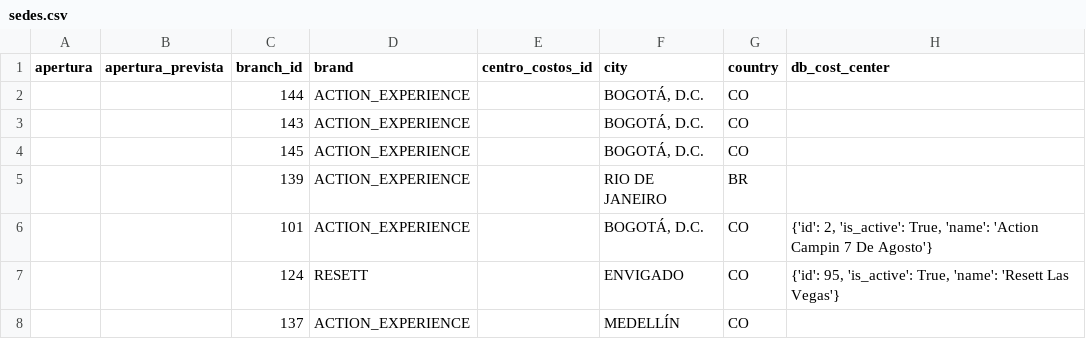
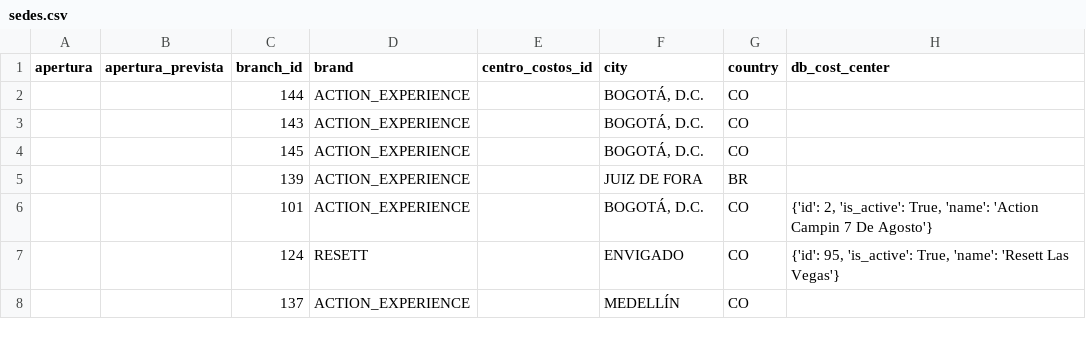
Before and after one commit to actionblackrep/dashboards, a CSV file: data/sedes.csv, drawn as a sheet; only a part is shown; the diff names each change by its address in the sheet, - before the commit and + after, or states it on an @@ line.

```diff
--- a/data/sedes.csv
+++ b/data/sedes.csv
-F5 (city): RIO DE JANEIRO
+F5 (city): JUIZ DE FORA
```
Also changed, not shown: data/filtered_data_br.csv, 3 other files.
